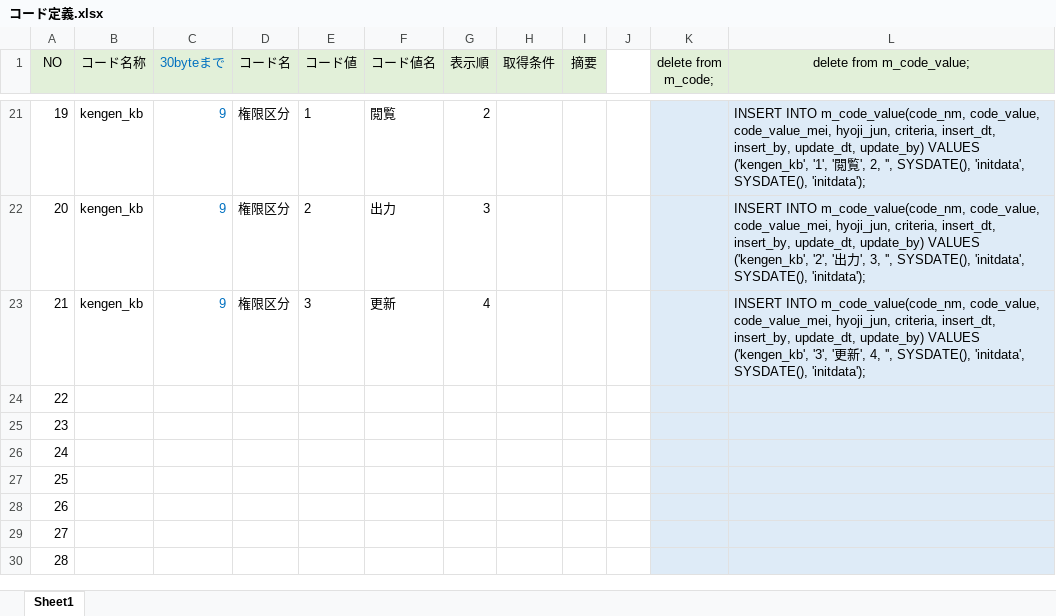
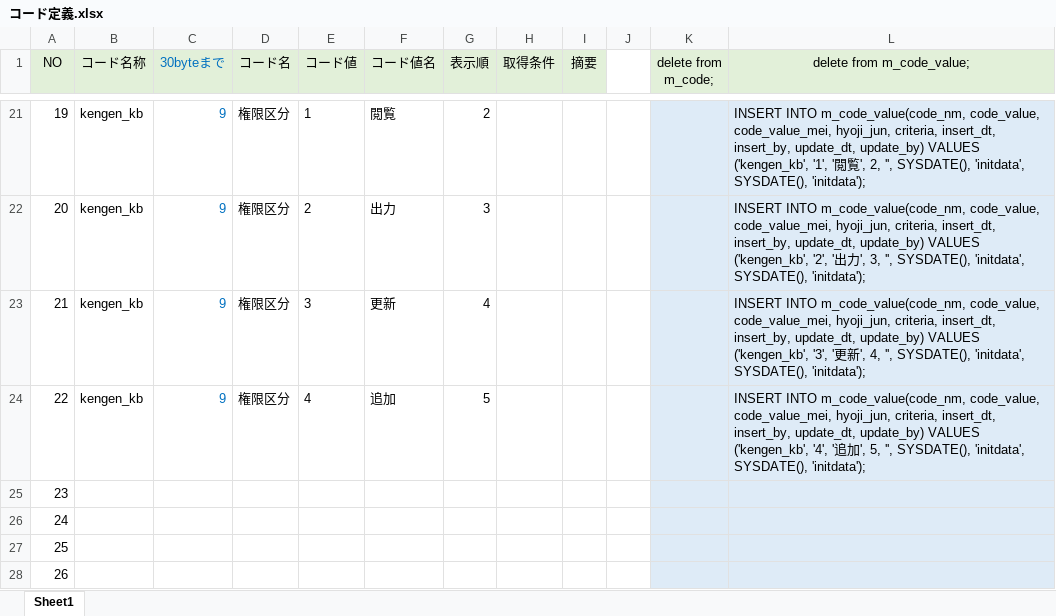
Before and after one commit to emarfkrow/exam, an Excel workbook: exam-com/src/main/schema/コード定義.xlsx, sheet Sheet1, drawn as a sheet; only a part is shown, gaps mark what is left out; the shorter side is filled out with more unchanged rows; values as stored, in another font and other column widths than the file's, no borders; conditional formats not drawn; the diff names each change by its address in the sheet, - before the commit and + after, or states it on an @@ line.

```diff
--- a/exam-com/src/main/schema/コード定義.xlsx (sheet Sheet1)
+++ b/exam-com/src/main/schema/コード定義.xlsx (sheet Sheet1)
-B24 (コード名称): (empty)
+B24 (コード名称): kengen_kb
-C24 (30byteまで): (empty)
+C24 (30byteまで): 9
-D24 (コード名): (empty)
+D24 (コード名): 権限区分
-E24 (コード値): (empty)
+E24 (コード値): 4
-F24 (コード値名): (empty)
+F24 (コード値名): 追加
-G24 (表示順): (empty)
+G24 (表示順): 5
-L24 (delete from m_code_value;): (empty)
+L24 (delete from m_code_value;): INSERT INTO m_code_value(code_nm, code_value, code_value_mei, hyoji_jun, criteria, insert_dt, insert_by, update_dt, update_by) VALUES ('kengen_kb', '4', '追加', 5, '', SYSDATE(), 'initdata', SYSDATE(), 'initdata');
```
Also changed, not shown: 2 other files.
